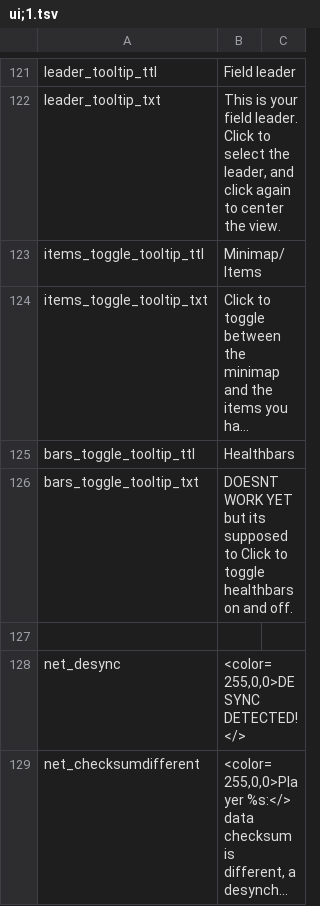
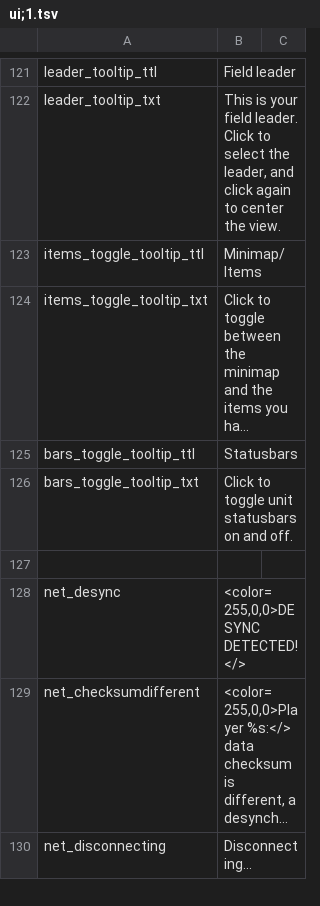
Before and after one commit to CrashDown963/Worldshift, a TSV file: data/texts/en/ui;1.tsv, drawn as a sheet; only a part is shown, gaps mark what is left out; the shorter side is filled out with more unchanged rows; long unchanged cells end in …; the diff names each change by its address in the sheet, - before the commit and + after, or states it on an @@ line.

Commit message:
modified:   data/db/pvp/pvp.dt 	modified:   data/db/ui/lobby.lua 	modified:   data/db/ui/minimap.lua 	modified:   data/db/units/aliens/arbiter.dt 	modified:   data/db/units/aliens/manipulator.dt 	modified:   data/db/units/mutants/eji2.dt 	modified:   data/db/units/unitbase.dt 	new file:   data/models/units/psidetonator/psishot.nif 	modified:   data/texts/en/dt.tsv 	modified:   data/texts/en/ui;1.tsv

```diff
--- a/data/texts/en/ui;1.tsv
+++ b/data/texts/en/ui;1.tsv
-B125: Healthbars
+B125: Statusbars
-B126: DOESNT WORK YET but its supposed to Click to toggle healthbars on and…
+B126: Click to toggle unit statusbars on and…
```
Also changed, not shown: data/texts/en/dt.tsv, 8 other files.
